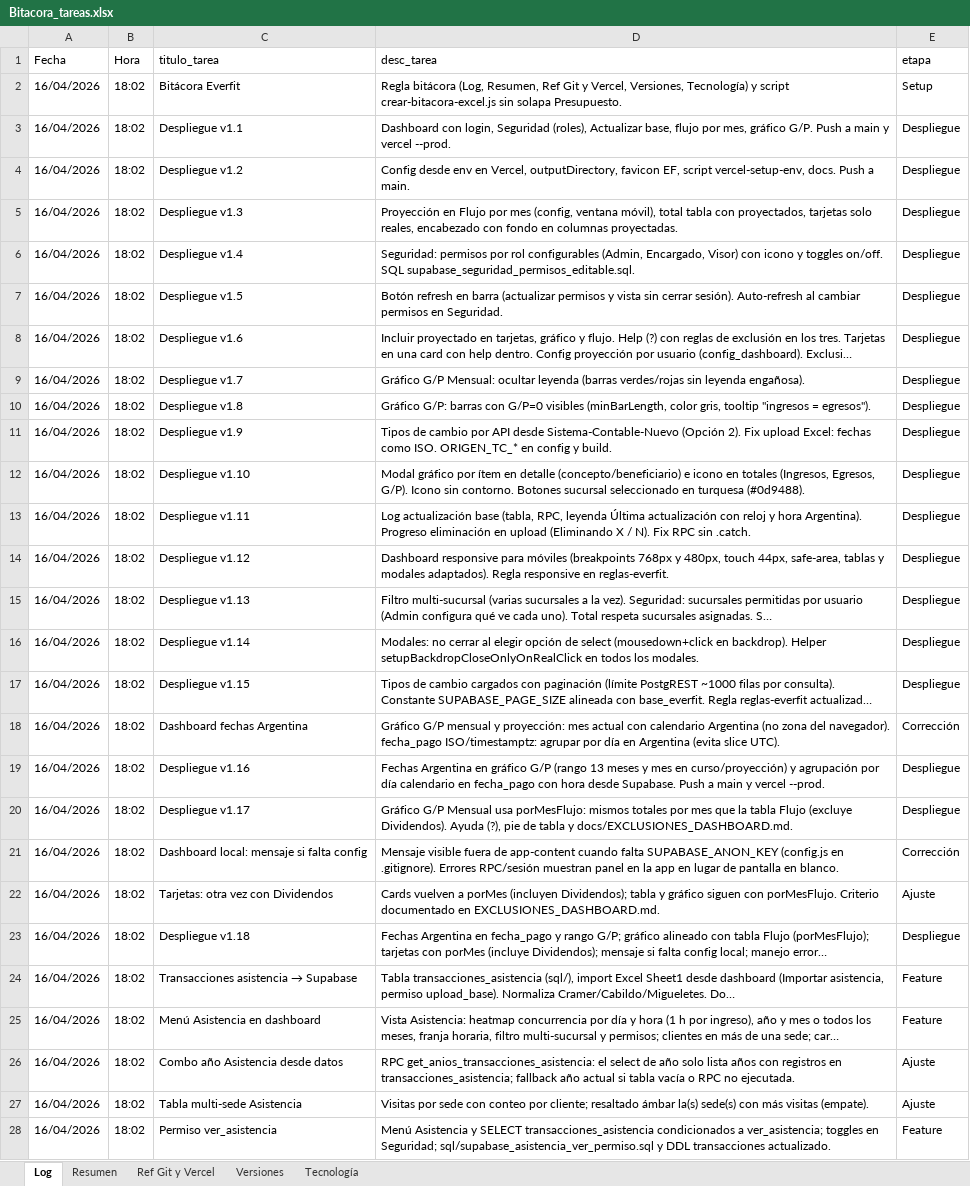
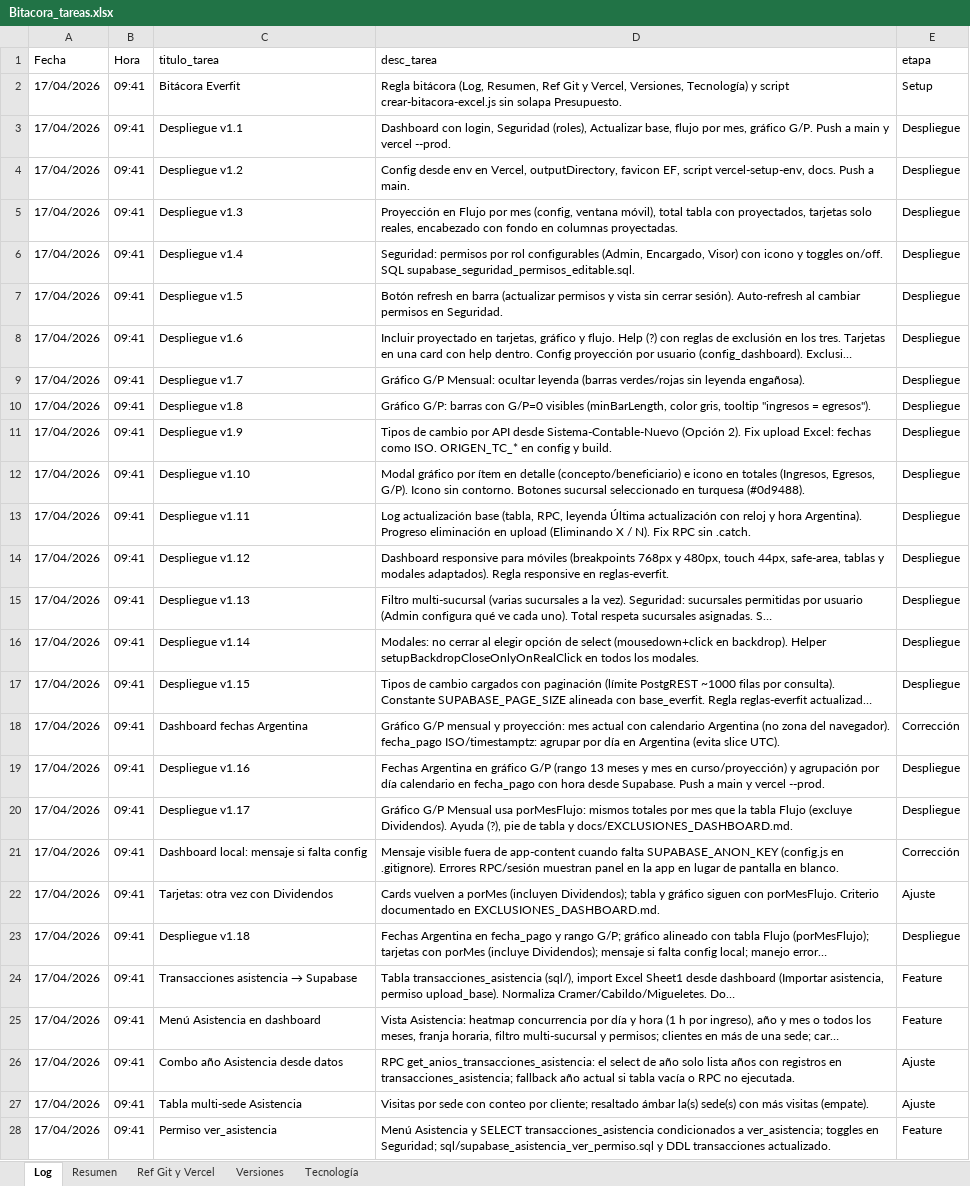
Before and after one commit to lucasbustosmartin-coder/Everfit, an Excel workbook: Bitacora_tareas.xlsx, sheet Log, drawn as a sheet; only a part is shown; long unchanged cells end in …; values as stored, in another font and other column widths than the file's, no borders; the diff covers the shown part only; the diff names each change by its address in the sheet, - before the commit and + after, or states it on an @@ line.

```diff
--- a/Bitacora_tareas.xlsx (sheet Log)
+++ b/Bitacora_tareas.xlsx (sheet Log)
-A2:A28 (Fecha): 16/04/2026
+A2:A28 (Fecha): 17/04/2026
-B2:B28 (Hora): 18:02
+B2:B28 (Hora): 09:41
```
Also changed, not shown: 2 added rows and 54 edited cells elsewhere in this sheet, sheet Versiones, sheet Resumen, 3 other files.
